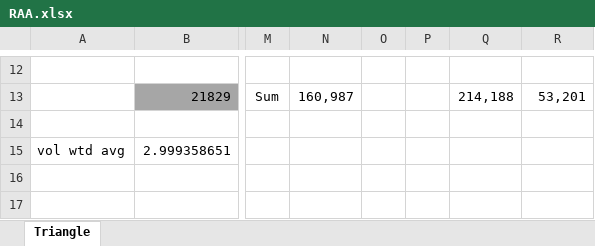
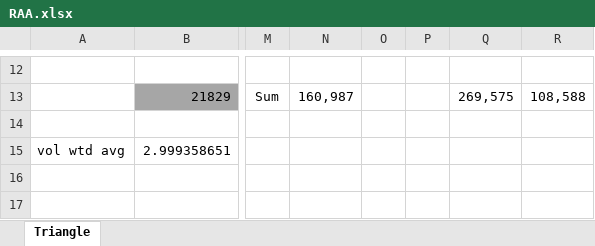
Before and after one commit to kirsten-public/CABA-Live-Demo, an Excel workbook: RAA.xlsx, sheet Triangle, drawn as a sheet; only a part is shown, gaps mark what is left out; values as stored, in another font and other column widths than the file's, no borders; the diff covers the shown part only; the diff names each change by its address in the sheet, - before the commit and + after, or states it on an @@ line.

```diff
--- a/RAA.xlsx (sheet Triangle)
+++ b/RAA.xlsx (sheet Triangle)
-Q13: 214,188
+Q13: 269,575
-R13: 53,201
+R13: 108,588
```
Also changed, not shown: 31 edited cells elsewhere in this sheet.
